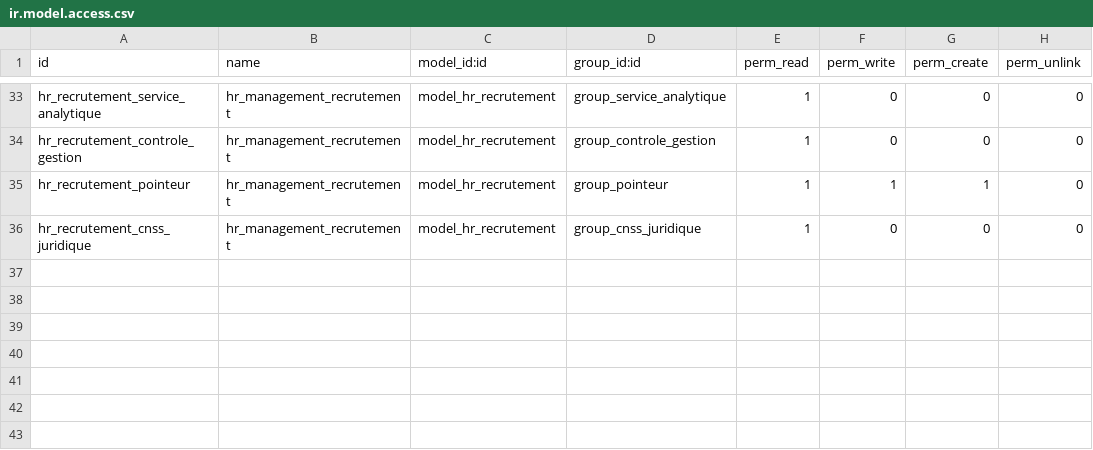
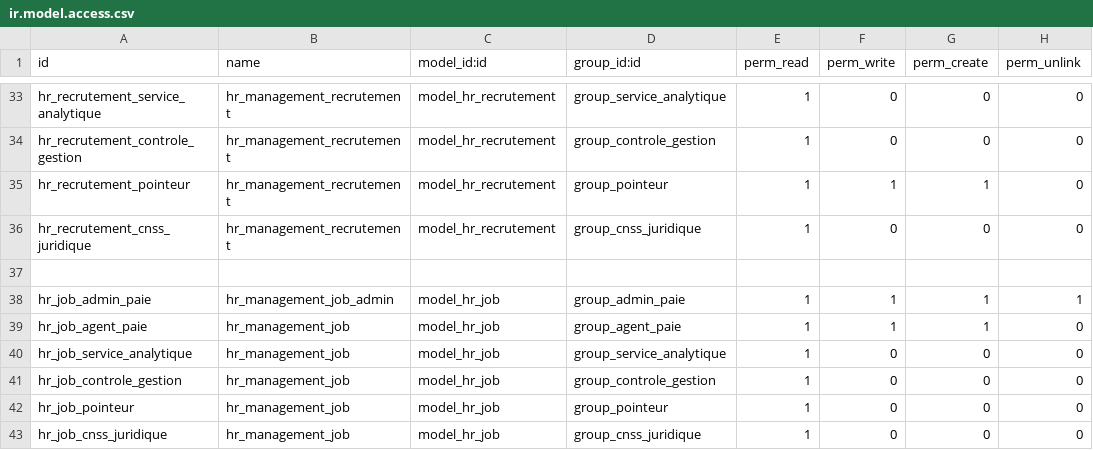
Before and after one commit to theDevSp/hr_management, a CSV file: security/ir.model.access.csv, drawn as a sheet; only a part is shown, gaps mark what is left out; the diff names each change by its address in the sheet, - before the commit and + after, or states it on an @@ line.

```diff
--- a/security/ir.model.access.csv
+++ b/security/ir.model.access.csv
+row 37: (empty)
+row 38: hr_job_admin_paie | hr_management_job_admin | model_hr_job | group_admin_paie | 1 | 1 | 1 | 1
+row 39: hr_job_agent_paie | hr_management_job | model_hr_job | group_agent_paie | 1 | 1 | 1 | 0
+row 40: hr_job_service_analytique | hr_management_job | model_hr_job | group_service_analytique | 1 | 0 | 0 | 0
+row 41: hr_job_controle_gestion | hr_management_job | model_hr_job | group_controle_gestion | 1 | 0 | 0 | 0
+row 42: hr_job_pointeur | hr_management_job | model_hr_job | group_pointeur | 1 | 0 | 0 | 0
+row 43: hr_job_cnss_juridique | hr_management_job | model_hr_job | group_cnss_juridique | 1 | 0 | 0 | 0
```
Also changed, not shown: 2 other files.
